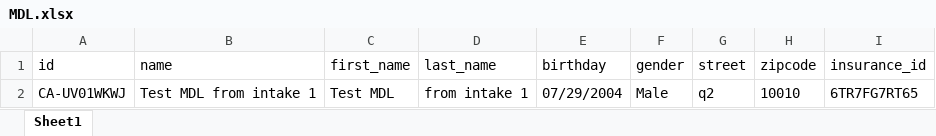
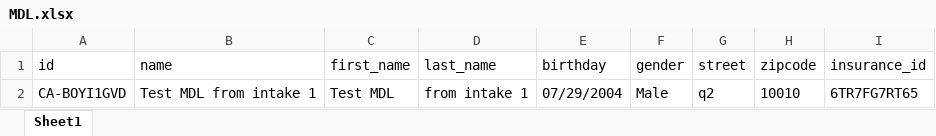
Before and after one commit to nguyenbadac0405/prod_RCE, an Excel workbook: target/test-classes/MDL.xlsx, sheet Sheet1, drawn as a sheet; values as stored, in another font and other column widths than the file's, no borders; the diff names each change by its address in the sheet, - before the commit and + after, or states it on an @@ line.

```diff
--- a/target/test-classes/MDL.xlsx (sheet Sheet1)
+++ b/target/test-classes/MDL.xlsx (sheet Sheet1)
-A2 (id): CA-UV01WKWJ
+A2 (id): CA-BOYI1GVD
```
Also changed, not shown: target/test-classes/Genetics.xlsx, target/test-classes/beauty.xlsx, 13 other files.
